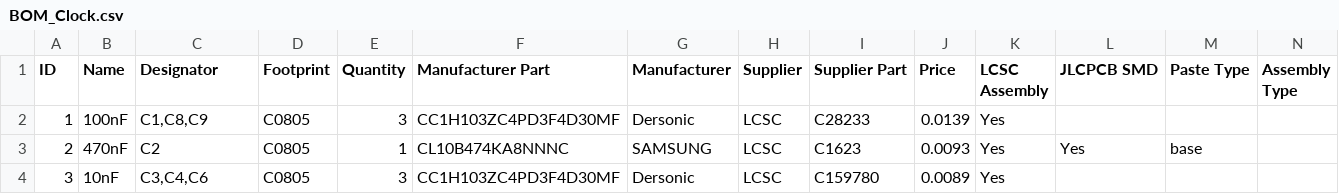
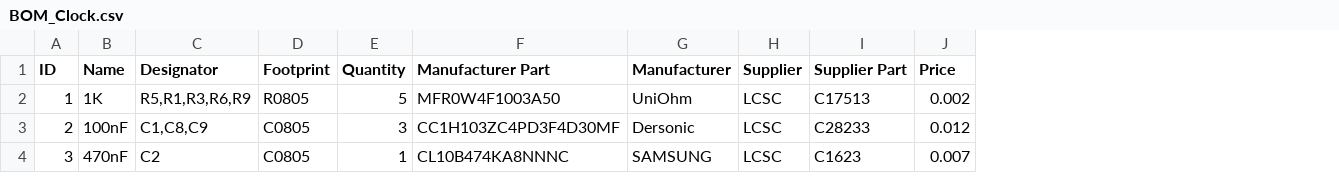
Before and after one commit to djh82uk/8-Bit-Computer, a CSV file: PCB Implementation/Clock Module/BOM_Clock.csv, drawn as a sheet; only a part is shown; the diff covers the shown part only; the diff names each change by its address in the sheet, - before the commit and + after, or states it on an @@ line.

```diff
--- a/PCB Implementation/Clock Module/BOM_Clock.csv
+++ b/PCB Implementation/Clock Module/BOM_Clock.csv
-column K (LCSC Assembly), rows 2-4: all Yes
-column L (JLCPCB SMD), row 3: Yes
-column M (Paste Type), row 3: base
-column N (Assembly Type), empty
-B2 (Name): 100nF
+B2 (Name): 1K
-C2 (Designator): C1,C8,C9
+C2 (Designator): R5,R1,R3,R6,R9
-D2 (Footprint): C0805
+D2 (Footprint): R0805
-E2 (Quantity): 3
+E2 (Quantity): 5
-F2 (Manufacturer Part): CC1H103ZC4PD3F4D30MF
+F2 (Manufacturer Part): MFR0W4F1003A50
-G2 (Manufacturer): Dersonic
+G2 (Manufacturer): UniOhm
-I2 (Supplier Part): C28233
+I2 (Supplier Part): C17513
-J2 (Price): 0.0139
+J2 (Price): 0.002
-B3 (Name): 470nF
+B3 (Name): 100nF
-C3 (Designator): C2
+C3 (Designator): C1,C8,C9
-E3 (Quantity): 1
+E3 (Quantity): 3
-F3 (Manufacturer Part): CL10B474KA8NNNC
+F3 (Manufacturer Part): CC1H103ZC4PD3F4D30MF
-G3 (Manufacturer): SAMSUNG
+G3 (Manufacturer): Dersonic
-I3 (Supplier Part): C1623
+I3 (Supplier Part): C28233
-J3 (Price): 0.0093
+J3 (Price): 0.012
-B4 (Name): 10nF
+B4 (Name): 470nF
-C4 (Designator): C3,C4,C6
+C4 (Designator): C2
-E4 (Quantity): 3
+E4 (Quantity): 1
-F4 (Manufacturer Part): CC1H103ZC4PD3F4D30MF
+F4 (Manufacturer Part): CL10B474KA8NNNC
-G4 (Manufacturer): Dersonic
+G4 (Manufacturer): SAMSUNG
-I4 (Supplier Part): C159780
+I4 (Supplier Part): C1623
-J4 (Price): 0.0089
+J4 (Price): 0.007
```
Also changed, not shown: 110 edited cells elsewhere in this file, PCB Implementation/Flags & ALU Module/BOM_Flags_And_ALU.csv, PCB Implementation/Logic & Control Module/BOM_Logic_And_Control.csv, 21 other files.
